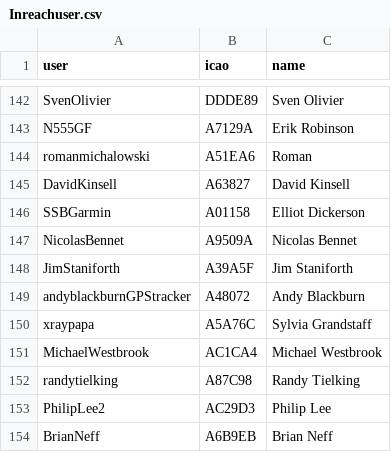
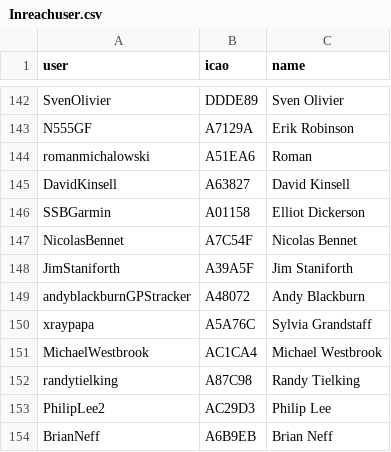
Before and after one commit to DavisChappins/InreachToOGN, a CSV file: Inreachuser.csv, drawn as a sheet; only a part is shown, gaps mark what is left out.

Commit message:
Update Inreachuser.csv

```diff
--- a/Inreachuser.csv
+++ b/Inreachuser.csv
@@ -146,3 +146,3 @@ DavidKinsell,A63827,David Kinsell
 SSBGarmin,A01158,Elliot Dickerson
-NicolasBennet,A9509A,Nicolas Bennet
+NicolasBennet,A7C54F,Nicolas Bennet
 JimStaniforth,A39A5F,Jim Staniforth
```
